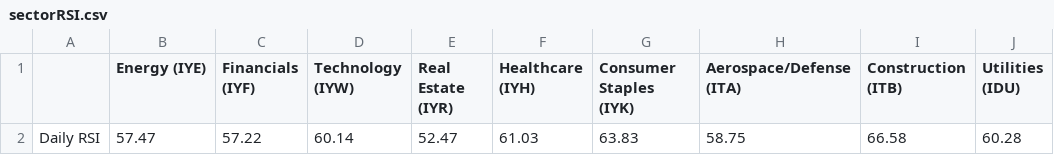
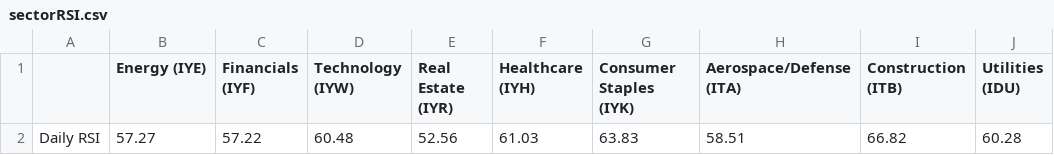
Before and after one commit to swpowell/streamlit-options, a CSV file: data/sectorRSI.csv, drawn as a sheet; only a part is shown; the diff names each change by its address in the sheet, - before the commit and + after, or states it on an @@ line.

Commit message:
RSI update

```diff
--- a/data/sectorRSI.csv
+++ b/data/sectorRSI.csv
-B2 (Energy (IYE)): 57.47
+B2 (Energy (IYE)): 57.27
-D2 (Technology (IYW)): 60.14
+D2 (Technology (IYW)): 60.48
-E2 (Real Estate (IYR)): 52.47
+E2 (Real Estate (IYR)): 52.56
-H2 (Aerospace/Defense (ITA)): 58.75
+H2 (Aerospace/Defense (ITA)): 58.51
-I2 (Construction (ITB)): 66.58
+I2 (Construction (ITB)): 66.82
```
